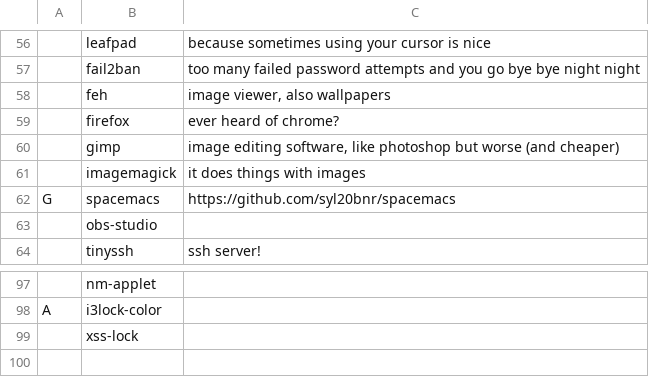
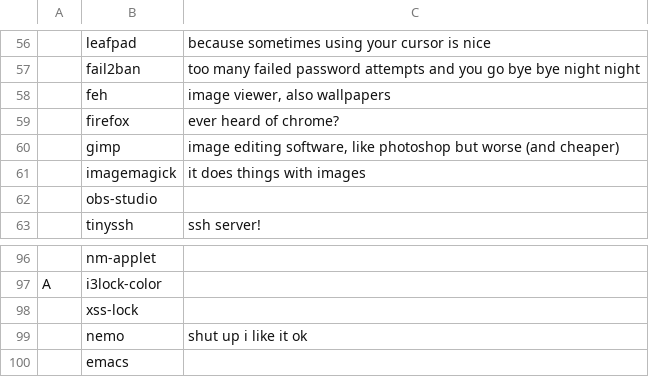
Before and after one commit to powwu/powwu-LARBS, a CSV file: progs.csv, drawn as a sheet; only a part is shown, gaps mark what is left out; removed rows and columns are numbered as before the commit, all else as after; the diff names each change by its address in the sheet, - before the commit and + after, or states it on an @@ line.

```diff
--- a/progs.csv
+++ b/progs.csv
-row 62: G | spacemacs | https://github.com/syl20bnr/spacemacs
+row 99:  | nemo | shut up i like it ok
+row 100:  | emacs
```
Also changed, not shown: 3 other files.
